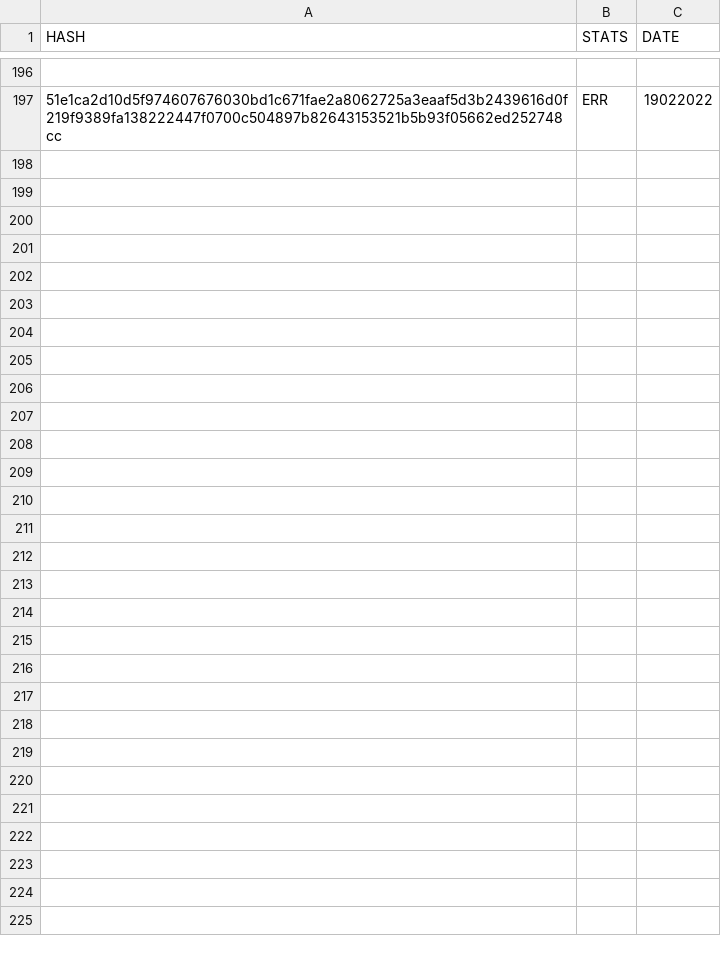
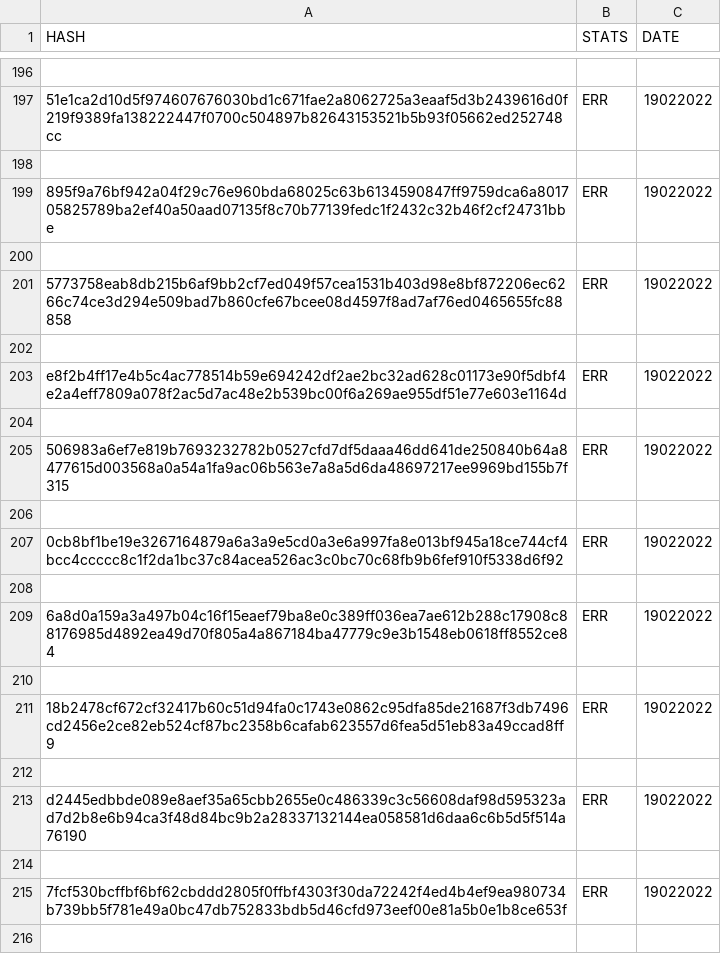
Before and after one commit to saramentr/myCheckBuild, a CSV file: checkBuildQLWin.csv, drawn as a sheet; only a part is shown, gaps mark what is left out; the diff covers the shown part only; the diff names each change by its address in the sheet, - before the commit and + after, or states it on an @@ line.

```diff
--- a/checkBuildQLWin.csv
+++ b/checkBuildQLWin.csv
+row 198: (empty)
+row 199: 895f9a76bf942a04f29c76e960bda68025c63b6134590847ff9759dca6a801705825789ba2ef40a50aad07135f8c70b77139fedc1f2432c32b46f2cf24731bbe | ERR | 19022022
+row 200: (empty)
+row 201: 5773758eab8db215b6af9bb2cf7ed049f57cea1531b403d98e8bf872206ec6266c74ce3d294e509bad7b860cfe67bcee08d4597f8ad7af76ed0465655fc88858 | ERR | 19022022
+row 202: (empty)
+row 203: e8f2b4ff17e4b5c4ac778514b59e694242df2ae2bc32ad628c01173e90f5dbf4e2a4eff7809a078f2ac5d7ac48e2b539bc00f6a269ae955df51e77e603e1164d | ERR | 19022022
+row 204: (empty)
+row 205: 506983a6ef7e819b7693232782b0527cfd7df5daaa46dd641de250840b64a8477615d003568a0a54a1fa9ac06b563e7a8a5d6da48697217ee9969bd155b7f315 | ERR | 19022022
+row 206: (empty)
+row 207: 0cb8bf1be19e3267164879a6a3a9e5cd0a3e6a997fa8e013bf945a18ce744cf4bcc4ccccc8c1f2da1bc37c84acea526ac3c0bc70c68fb9b6fef910f5338d6f92 | ERR | 19022022
+row 208: (empty)
+row 209: 6a8d0a159a3a497b04c16f15eaef79ba8e0c389ff036ea7ae612b288c17908c88176985d4892ea49d70f805a4a867184ba47779c9e3b1548eb0618ff8552ce84 | ERR | 19022022
+row 210: (empty)
+row 211: 18b2478cf672cf32417b60c51d94fa0c1743e0862c95dfa85de21687f3db7496cd2456e2ce82eb524cf87bc2358b6cafab623557d6fea5d51eb83a49ccad8ff9 | ERR | 19022022
+row 212: (empty)
+row 213: d2445edbbde089e8aef35a65cbb2655e0c486339c3c56608daf98d595323ad7d2b8e6b94ca3f48d84bc9b2a28337132144ea058581d6daa6c6b5d5f514a76190 | ERR | 19022022
+row 214: (empty)
+row 215: 7fcf530bcffbf6bf62cbddd2805f0ffbf4303f30da72242f4ed4b4ef9ea980734b739bb5f781e49a0bc47db752833bdb5d46cfd973eef00e81a5b0e1b8ce653f | ERR | 19022022
+row 216: (empty)
```
Also changed, not shown: 45 added rows elsewhere in this file, 1 other file.
